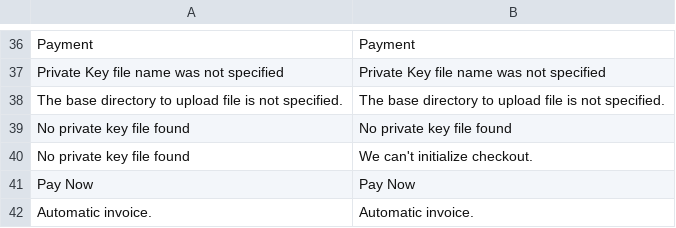
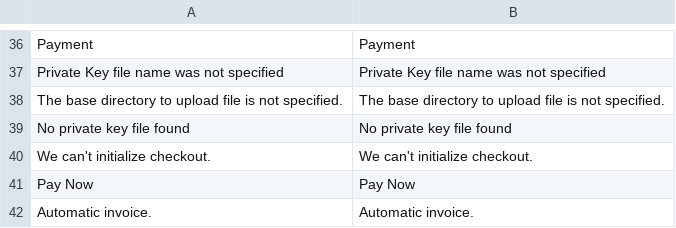
Before and after one commit to hugofintecture/magento, a CSV file: i18n/en_US.csv, drawn as a sheet; only a part is shown, gaps mark what is left out.

```diff
--- a/i18n/en_US.csv
+++ b/i18n/en_US.csv
@@ -39,3 +39,3 @@
 "No private key file found", "No private key file found"
-"No private key file found", "We can't initialize checkout."
+"We can't initialize checkout.", "We can't initialize checkout."
 "Pay Now","Pay Now"
```
Also changed, not shown: 9 other files.
